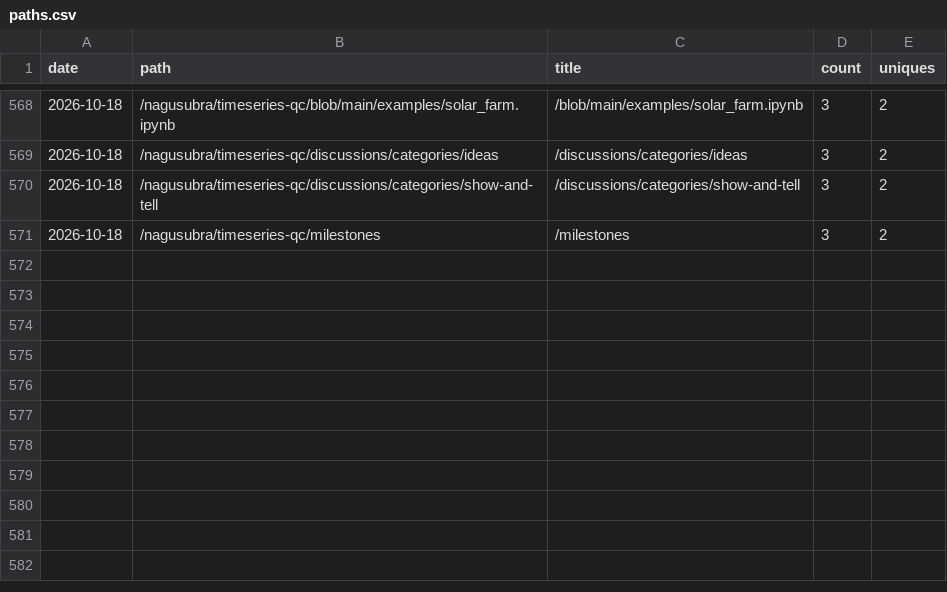
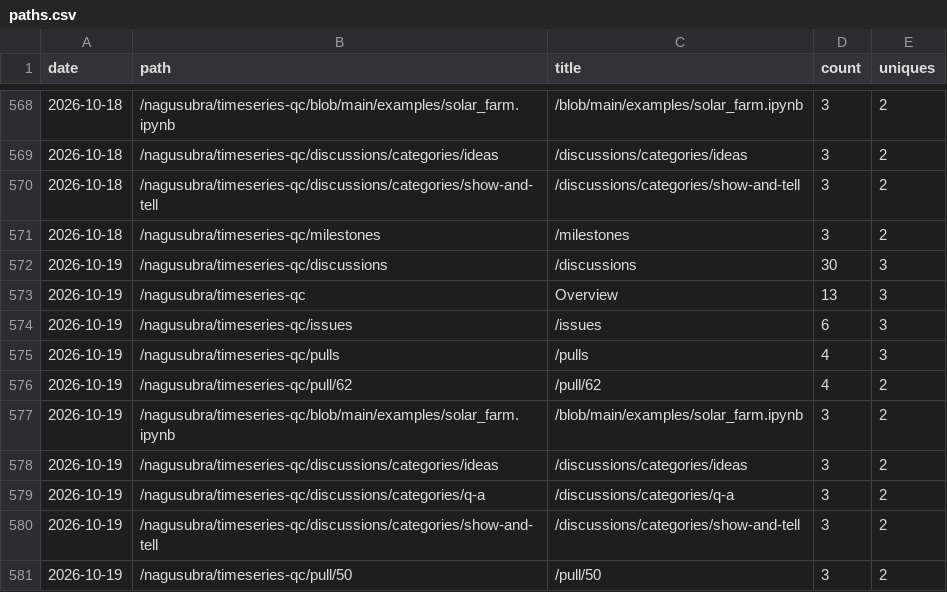
Before and after one commit to nagusubra/traffic, a CSV file: .metrics/data/timeseries-qc/paths.csv, drawn as a sheet; only a part is shown, gaps mark what is left out.

```diff
--- a/.metrics/data/timeseries-qc/paths.csv
+++ b/.metrics/data/timeseries-qc/paths.csv
@@ -571 +571,11 @@ date,path,title,count,uniques
 2026-10-18,/nagusubra/timeseries-qc/milestones,/milestones,3,2
+2026-10-19,/nagusubra/timeseries-qc/discussions,/discussions,30,3
+2026-10-19,/nagusubra/timeseries-qc,Overview,13,3
+2026-10-19,/nagusubra/timeseries-qc/issues,/issues,6,3
+2026-10-19,/nagusubra/timeseries-qc/pulls,/pulls,4,3
+2026-10-19,/nagusubra/timeseries-qc/pull/62,/pull/62,4,2
+2026-10-19,/nagusubra/timeseries-qc/blob/main/examples/solar_farm.ipynb,/blob/main/examples/solar_farm.ipynb,3,2
+2026-10-19,/nagusubra/timeseries-qc/discussions/categories/ideas,/discussions/categories/ideas,3,2
+2026-10-19,/nagusubra/timeseries-qc/discussions/categories/q-a,/discussions/categories/q-a,3,2
+2026-10-19,/nagusubra/timeseries-qc/discussions/categories/show-and-tell,/discussions/categories/show-and-tell,3,2
+2026-10-19,/nagusubra/timeseries-qc/pull/50,/pull/50,3,2
```
Also changed, not shown: .metrics/data/AI-customer-counter/paths.csv, .metrics/data/duvals_triangle_plotter/paths.csv, 16 other files.
